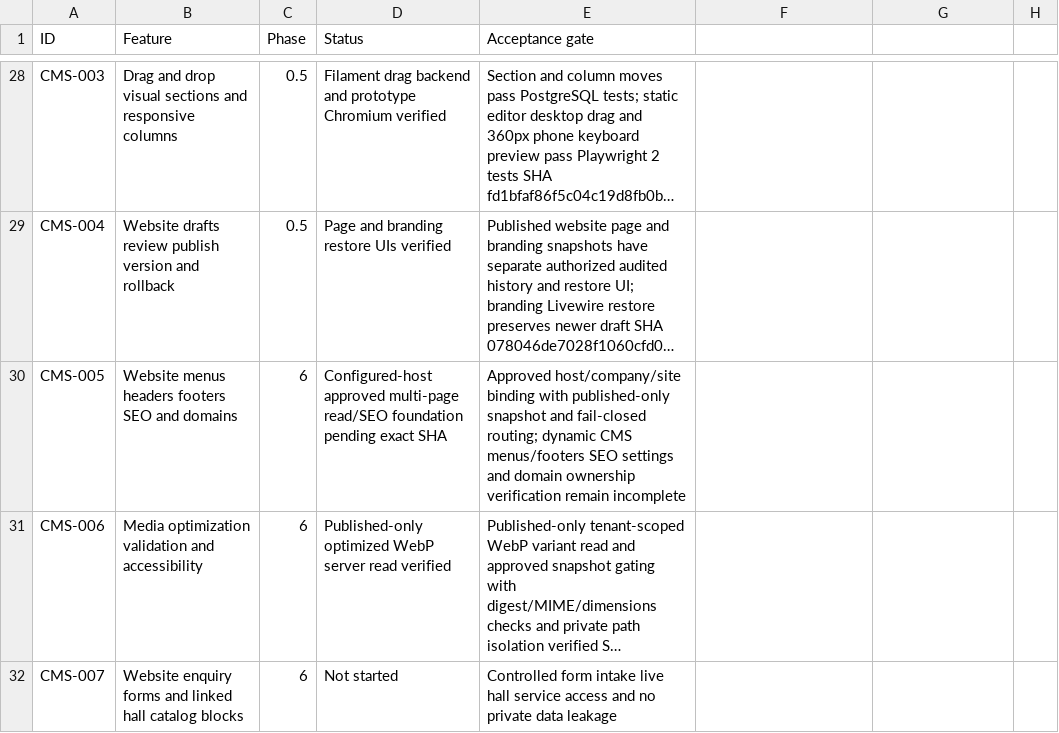
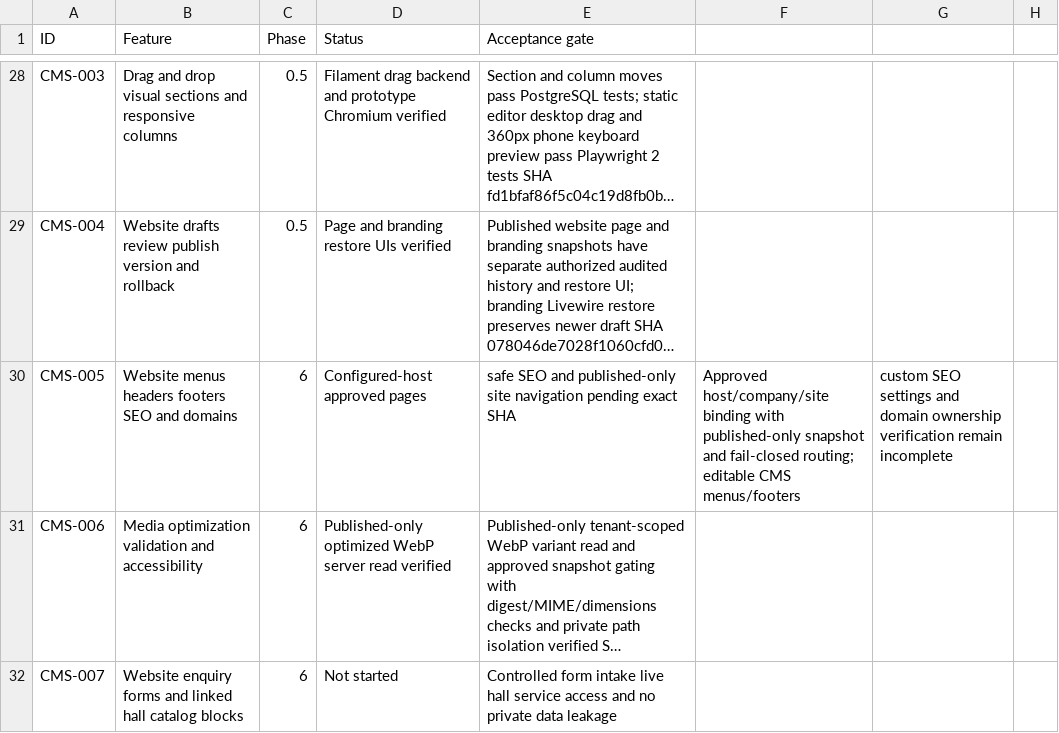
Before and after one commit to yasirskhan/Zargul-Silver-Marquee, a CSV file: docs/FEATURE_REGISTER.csv, drawn as a sheet; only a part is shown, gaps mark what is left out; long unchanged cells end in …; the diff names each change by its address in the sheet, - before the commit and + after, or states it on an @@ line.

Commit message:
Website: render only approved published page links in site navigation

```diff
--- a/docs/FEATURE_REGISTER.csv
+++ b/docs/FEATURE_REGISTER.csv
-D30 (Status): Configured-host approved multi-page read/SEO foundation pending exact SHA
+D30 (Status): Configured-host approved pages
-E30 (Acceptance gate): Approved host/company/site binding with published-only snapshot and fail-closed routing; dynamic CMS menus/footers SEO settings and domain ownership verification remain incomplete
+E30 (Acceptance gate): safe SEO and published-only site navigation pending exact SHA
-F30: (empty)
+F30: Approved host/company/site binding with published-only snapshot and fail-closed routing; editable CMS menus/footers
-G30: (empty)
+G30: custom SEO settings and domain ownership verification remain incomplete
```
Also changed, not shown: 4 other files.
